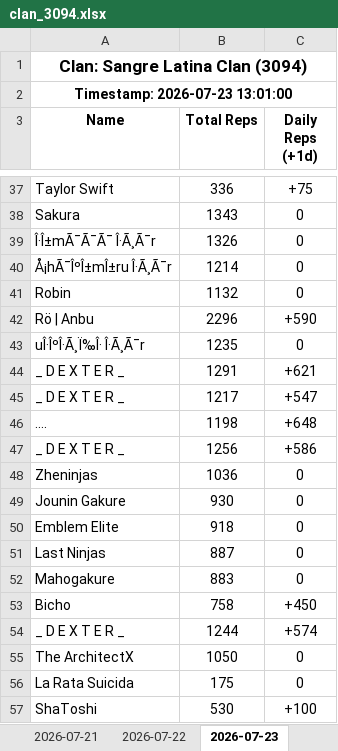
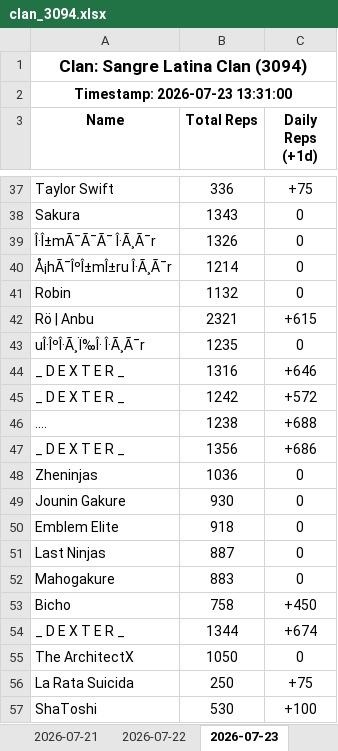
Before and after one commit to Feirisu/SangreLatinaClan-NinjaRift, an Excel workbook: clan_3094.xlsx, sheet 2026-07-23, drawn as a sheet; only a part is shown, gaps mark what is left out; values as stored, in another font and other column widths than the file's, no borders; removed rows and columns are numbered as before the commit, all else as after; the diff covers the shown part only; the diff names each change by its address in the sheet, - before the commit and + after, or states it on an @@ line.

```diff
--- a/clan_3094.xlsx (sheet 2026-07-23)
+++ b/clan_3094.xlsx (sheet 2026-07-23)
-A2 (Name): Timestamp: 2026-07-23 13:01:00
+A2 (Name): Timestamp: 2026-07-23 13:31:00
-row 42: Rö | Anbu | 2296 | +590
+row 42: Rö | Anbu | 2321 | +615
-row 44: _ D E X T E R _ | 1291 | +621
-row 45: _ D E X T E R _ | 1217 | +547
-row 46: .... | 1198 | +648
-row 47: _ D E X T E R _ | 1256 | +586
+row 44: _ D E X T E R _ | 1316 | +646
+row 45: _ D E X T E R _ | 1242 | +572
+row 46: .... | 1238 | +688
+row 47: _ D E X T E R _ | 1356 | +686
-row 54: _ D E X T E R _ | 1244 | +574
+row 54: _ D E X T E R _ | 1344 | +674
-row 56: La Rata Suicida | 175 | 0
+row 56: La Rata Suicida | 250 | +75
```
Also changed, not shown: 21 added rows and 21 removed rows elsewhere in this sheet, 5 other files.
